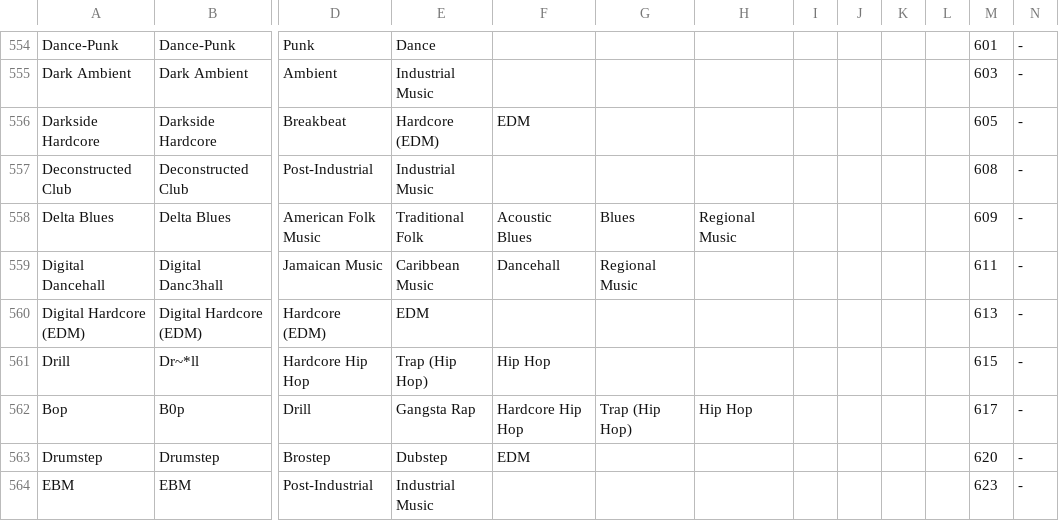
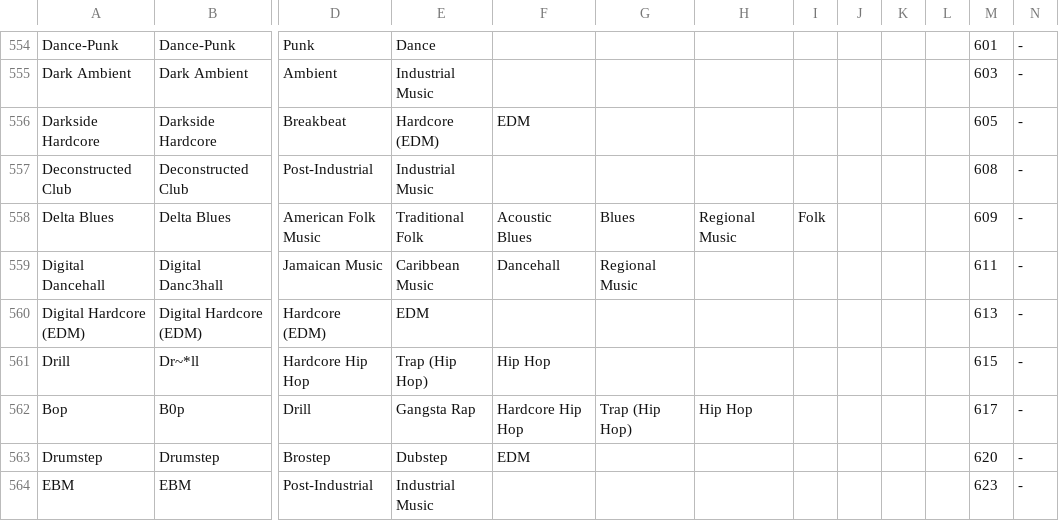
Before and after one commit to rhubarbhill/Project-Gaucho, a CSV file: genres3.25.csv (was genres3.2.csv), drawn as a sheet; only a part is shown, gaps mark what is left out; the diff names each change by its address in the sheet, - before the commit and + after, or states it on an @@ line.

Commit message:
Major Overhaul of back_all
While attempting to add new genres en masse, I found a flaw in back_all that unraveled more flaws with it to the point where I had to duplicate my file in order to go in and reconstruct the back_all function. It wasn't from scratch, but I did have to significantly change it.

I already document my processes in a separate log, so just look there. It's a little too much to explain here right now.

Also genres3.2 got modified to add "Folk" as a parent for "Delta Blues", so the name was changed to genres3.25

```diff
--- a/genres3.2.csv
+++ b/genres3.25.csv
-I558: (empty)
+I558: Folk
```
Also changed, not shown: 2 other files.
